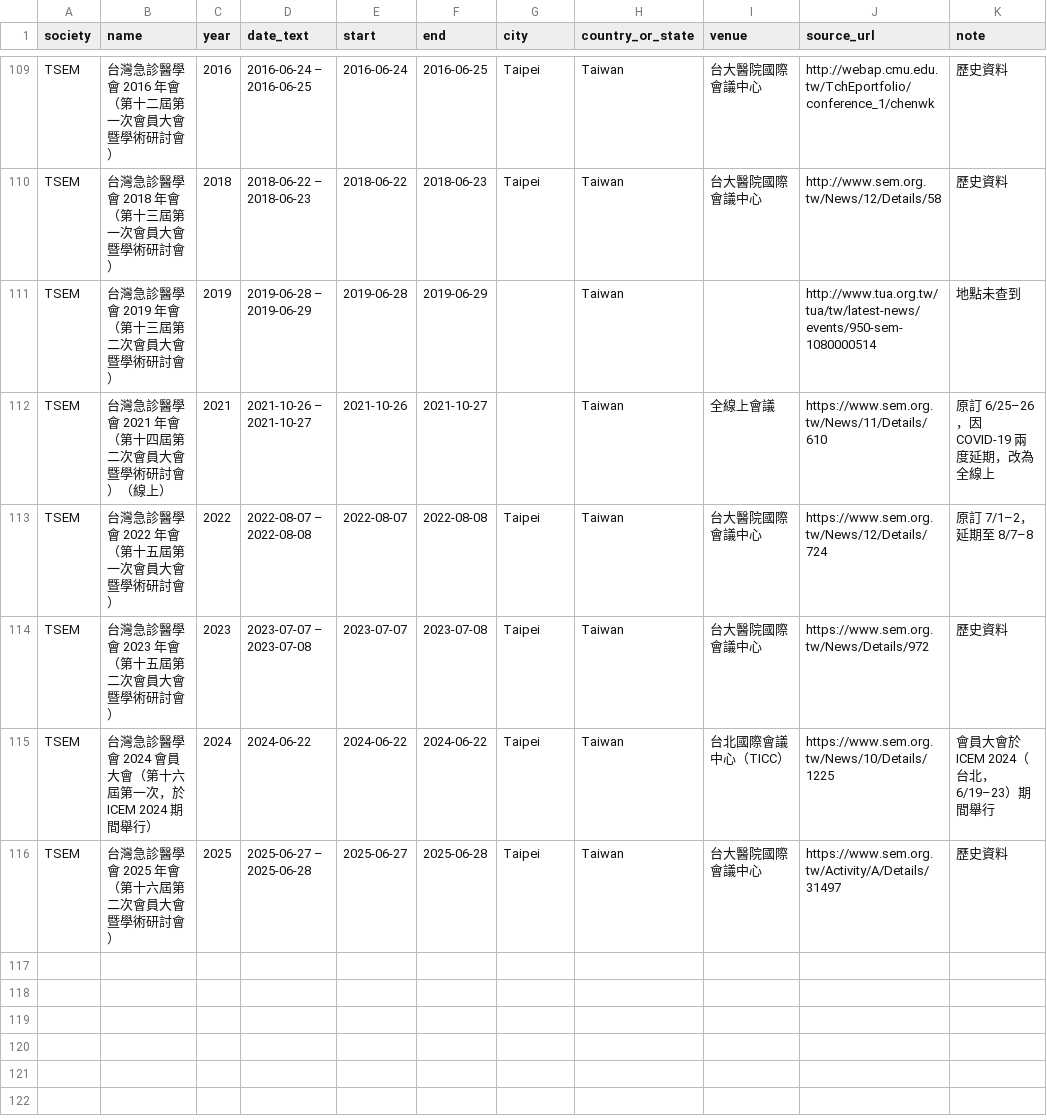
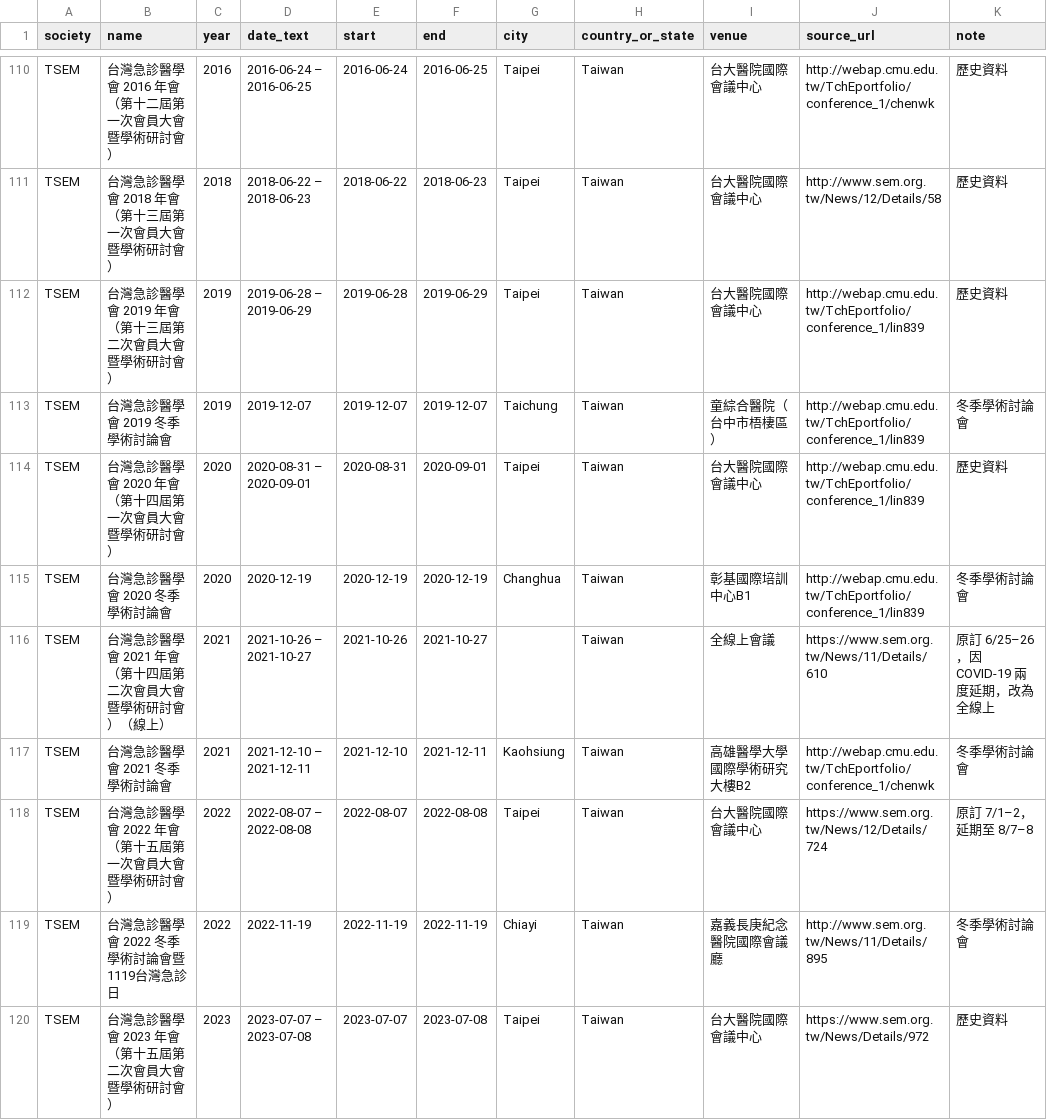
Before and after one commit to 96311123/EM-conference2, a CSV file: docs/conferences.csv, drawn as a sheet; only a part is shown, gaps mark what is left out; the shorter side is filled out with more unchanged rows; the diff covers the shown part only.

```diff
--- a/docs/conferences.csv
+++ b/docs/conferences.csv
@@ -110,5 +111,10 @@ TSEM,台灣急診醫學會 2016 年會（第十二屆第一次會員大會暨學
 TSEM,台灣急診醫學會 2018 年會（第十三屆第一次會員大會暨學術研討會）,2018,2018-06-22 – 2018-06-23,2018-06-22,2018-06-23,Taipei,Taiwan,台大醫院國際會議中心,http://www.sem.org.tw/News/12/Details/58,歷史資料
-TSEM,台灣急診醫學會 2019 年會（第十三屆第二次會員大會暨學術研討會）,2019,2019-06-28 – 2019-06-29,2019-06-28,2019-06-29,,Taiwan,,http://www.tua.org.tw/tua/tw/latest-news/events/950-sem-1080000514,地點未查到
+TSEM,台灣急診醫學會 2019 年會（第十三屆第二次會員大會暨學術研討會）,2019,2019-06-28 – 2019-06-29,2019-06-28,2019-06-29,Taipei,Taiwan,台大醫院國際會議中心,http://webap.cmu.edu.tw/TchEportfolio/conference_1/lin839,歷史資料
+TSEM,台灣急診醫學會 2019 冬季學術討論會,2019,2019-12-07,2019-12-07,2019-12-07,Taichung,Taiwan,童綜合醫院（台中市梧棲區）,http://webap.cmu.edu.tw/TchEportfolio/conference_1/lin839,冬季學術討論會
+TSEM,台灣急診醫學會 2020 年會（第十四屆第一次會員大會暨學術研討會）,2020,2020-08-31 – 2020-09-01,2020-08-31,2020-09-01,Taipei,Taiwan,台大醫院國際會議中心,http://webap.cmu.edu.tw/TchEportfolio/conference_1/lin839,歷史資料
+TSEM,台灣急診醫學會 2020 冬季學術討論會,2020,2020-12-19,2020-12-19,2020-12-19,Changhua,Taiwan,彰基國際培訓中心B1,http://webap.cmu.edu.tw/TchEportfolio/conference_1/lin839,冬季學術討論會
 TSEM,台灣急診醫學會 2021 年會（第十四屆第二次會員大會暨學術研討會）（線上）,2021,2021-10-26 – 2021-10-27,2021-10-26,2021-10-27,,Taiwan,全線上會議,https://www.sem.org.tw/News/11/Details/610,原訂 6/25–26，因 COVID-19 兩度延期，改為全線上
+TSEM,台灣急診醫學會 2021 冬季學術討論會,2021,2021-12-10 – 2021-12-11,2021-12-10,2021-12-11,Kaohsiung,Taiwan,高雄醫學大學國際學術研究大樓B2,http://webap.cmu.edu.tw/TchEportfolio/conference_1/chenwk,冬季學術討論會
 TSEM,台灣急診醫學會 2022 年會（第十五屆第一次會員大會暨學術研討會）,2022,2022-08-07 – 2022-08-08,2022-08-07,2022-08-08,Taipei,Taiwan,台大醫院國際會議中心,https://www.sem.org.tw/News/12/Details/724,原訂 7/1–2，延期至 8/7–8
+TSEM,台灣急診醫學會 2022 冬季學術討論會暨1119台灣急診日,2022,2022-11-19,2022-11-19,2022-11-19,Chiayi,Taiwan,嘉義長庚紀念醫院國際會議廳,http://www.sem.org.tw/News/11/Details/895,冬季學術討論會
 TSEM,台灣急診醫學會 2023 年會（第十五屆第二次會員大會暨學術研討會）,2023,2023-07-07 – 2023-07-08,2023-07-07,2023-07-08,Taipei,Taiwan,台大醫院國際會議中心,https://www.sem.org.tw/News/Details/972,歷史資料
```
Also changed, not shown: 5 added rows and 32 moved rows elsewhere in this file, 8 other files.
